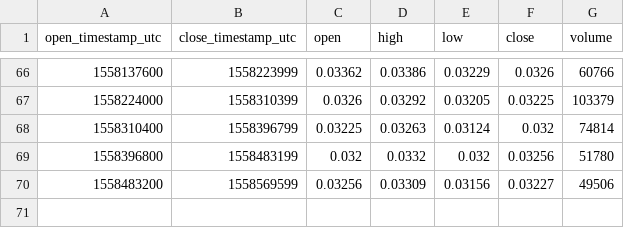
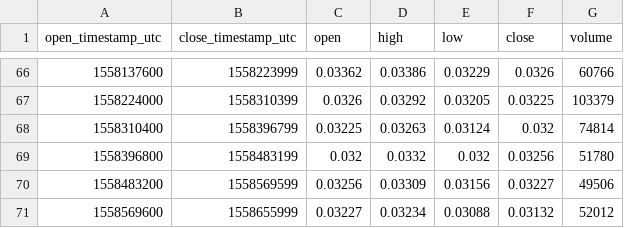
Before and after one commit to cryptobigbro/bitmex-ETHM19, a CSV file: bitmex-ETHM19-1d.csv, drawn as a sheet; only a part is shown, gaps mark what is left out; the diff names each change by its address in the sheet, - before the commit and + after, or states it on an @@ line.

```diff
--- a/bitmex-ETHM19-1d.csv
+++ b/bitmex-ETHM19-1d.csv
+row 71: 1558569600 | 1558655999 | 0.03227 | 0.03234 | 0.03088 | 0.03132 | 52012
```
Also changed, not shown: bitmex-ETHM19-1h.csv.
